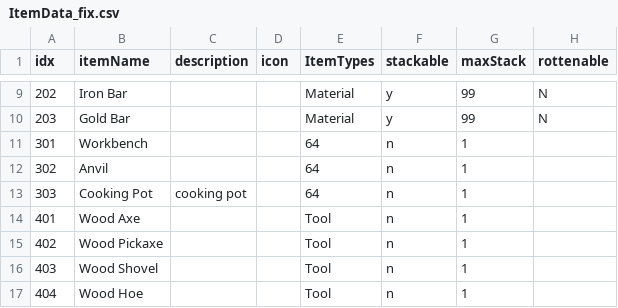
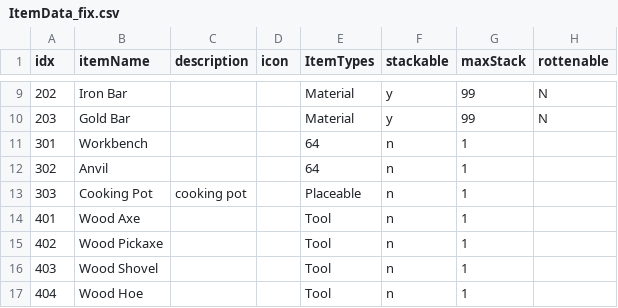
Before and after one commit to dmsqls8580/Slime_On_The, a CSV file: Assets/11_Data/CSV/ItemData_fix.csv, drawn as a sheet; only a part is shown, gaps mark what is left out; the diff names each change by its address in the sheet, - before the commit and + after, or states it on an @@ line.

```diff
--- a/Assets/11_Data/CSV/ItemData_fix.csv
+++ b/Assets/11_Data/CSV/ItemData_fix.csv
-E13 (ItemTypes): 64
+E13 (ItemTypes): Placeable
```
Also changed, not shown: 12 other files.
